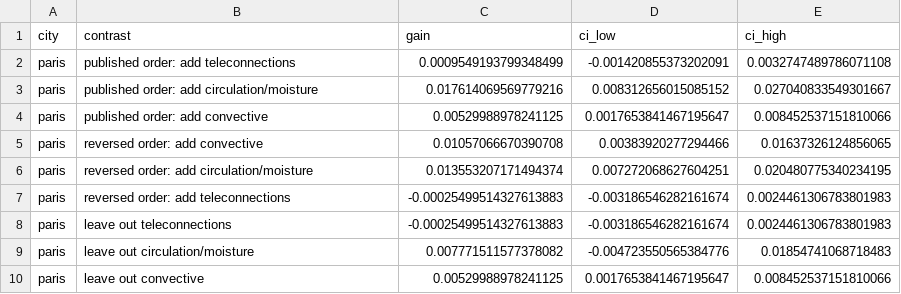
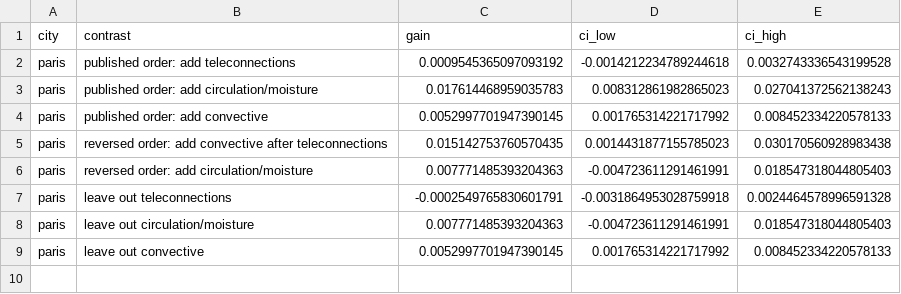
Before and after one commit to olatunjijohnson/precip-extremes-predictability, a CSV file: code/results/paris_corrected_predictor_group_contrasts.csv, drawn as a sheet.

```diff
--- a/code/results/paris_corrected_predictor_group_contrasts.csv
+++ b/code/results/paris_corrected_predictor_group_contrasts.csv
@@ -1,10 +1,9 @@
 city,contrast,gain,ci_low,ci_high
-paris,published order: add teleconnections,0.0009549193799348499,-0.001420855373202091,0.0032747489786071108
-paris,published order: add circulation/moisture,0.017614069569779216,0.008312656015085152,0.027040833549301667
-paris,published order: add convective,0.00529988978241125,0.0017653841467195647,0.008452537151810066
-paris,reversed order: add convective,0.01057066670390708,0.00383920277294466,0.01637326124856065
-paris,reversed order: add circulation/moisture,0.013553207171494374,0.007272068627604251,0.020480775340234195
-paris,reversed order: add teleconnections,-0.00025499514327613883,-0.003186546282161674,0.0024461306783801983
-paris,leave out teleconnections,-0.00025499514327613883,-0.003186546282161674,0.0024461306783801983
-paris,leave out circulation/moisture,0.007771511577378082,-0.004723550565384776,0.01854741068718483
-paris,leave out convective,0.00529988978241125,0.0017653841467195647,0.008452537151810066
+paris,published order: add teleconnections,0.0009545365097093192,-0.0014212234789244618,0.0032743336543199528
+paris,published order: add circulation/moisture,0.017614468959035783,0.008312861982865023,0.027041372562138243
+paris,published order: add convective,0.0052997701947390145,0.001765314221717992,0.008452334220578133
+paris,reversed order: add convective after teleconnections,0.015142753760570435,0.0014431877155785023,0.030170560928983438
+paris,reversed order: add circulation/moisture,0.007771485393204363,-0.004723611291461991,0.018547318044805403
+paris,leave out teleconnections,-0.0002549765830601791,-0.0031864953028759918,0.0024464578996591328
+paris,leave out circulation/moisture,0.007771485393204363,-0.004723611291461991,0.018547318044805403
+paris,leave out convective,0.0052997701947390145,0.001765314221717992,0.008452334220578133
```
Also changed, not shown: code/results/london_corrected_feature_factorial_contrasts.csv, code/results/london_corrected_feature_factorial_scores.csv, 18 other files.
